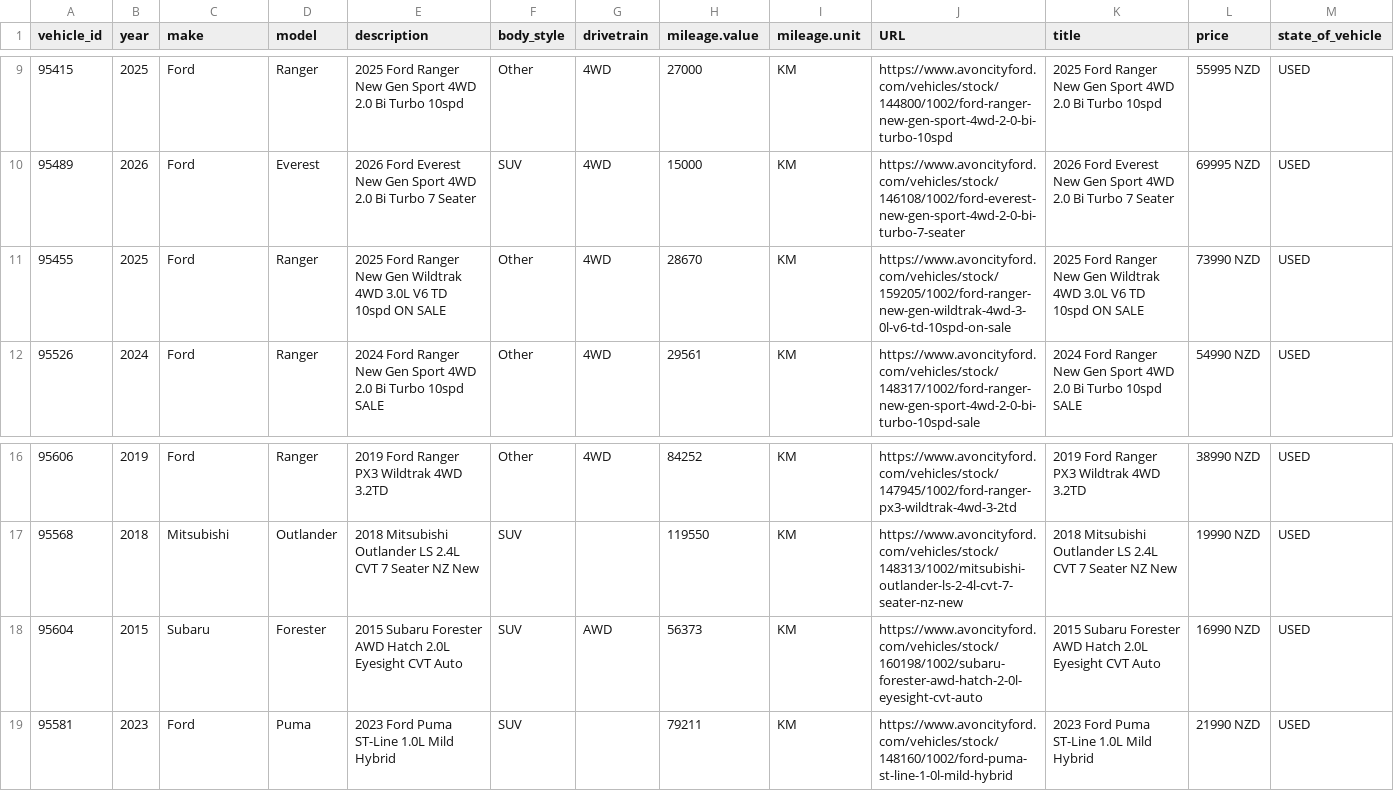
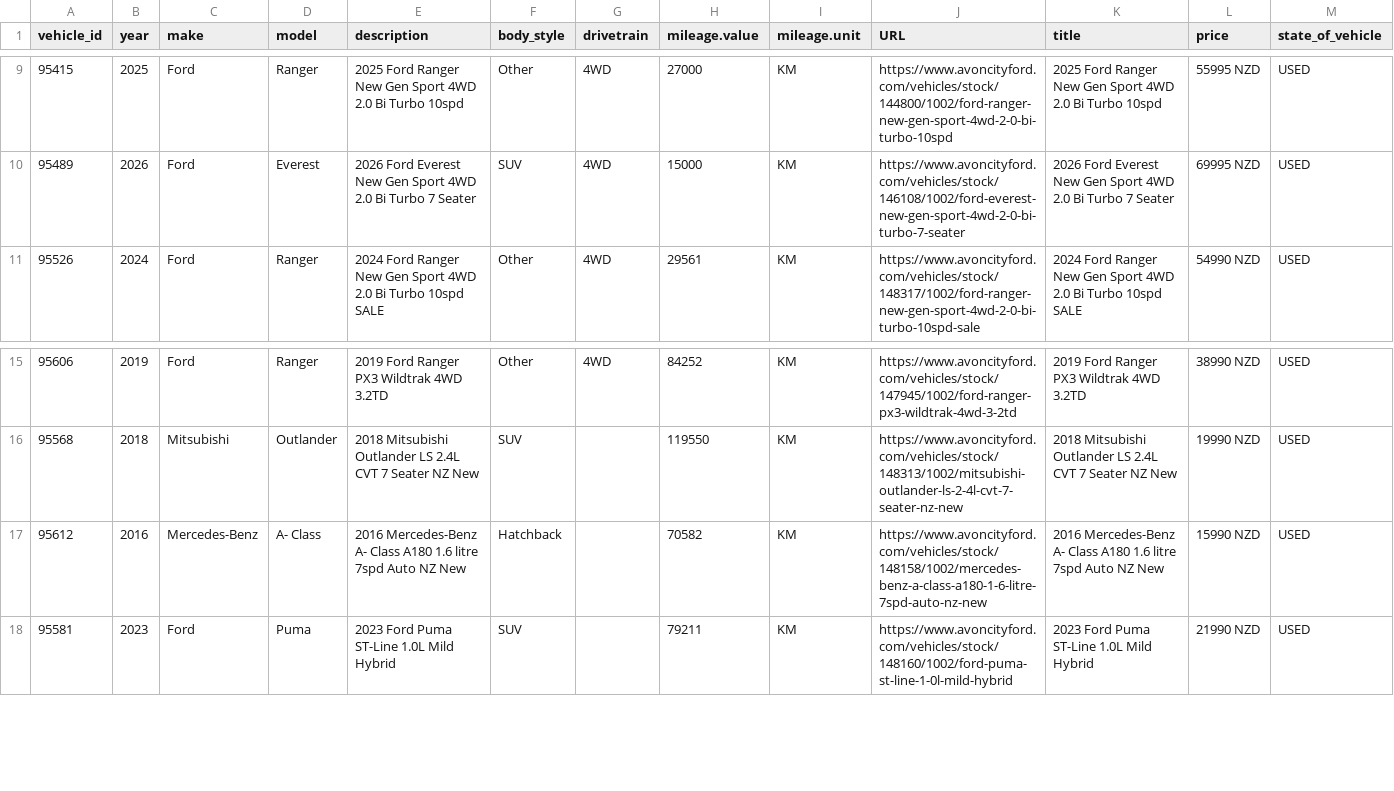
Before and after one commit to AshAcf/acf-meta-feed, a CSV file: public/acf-meta-feed.csv, drawn as a sheet; only a part is shown, gaps mark what is left out; removed rows and columns are numbered as before the commit, all else as after; rows hold the shown columns only; the diff names each change by its address in the sheet, - before the commit and + after, or states it on an @@ line.

Commit message:
Update corrected vehicle feed

```diff
--- a/public/acf-meta-feed.csv
+++ b/public/acf-meta-feed.csv
-row 11: 95455 | 2025 | Ford | Ranger | 2025 Ford Ranger New Gen Wildtrak 4WD 3.0L V6 TD 10spd ON SALE | Other | 4WD | 28670 | KM | https://www.avoncityford.com/vehicles/stock/159205/1002/ford-ranger-new-gen-wildtrak-4wd-3-0l-v6-td-10spd-on-sale | 2025 Ford Ranger New Gen Wildtrak 4WD 3.0L V6 TD 10spd ON SALE | 73990 NZD | USED
-row 18: 95604 | 2015 | Subaru | Forester | 2015 Subaru Forester AWD Hatch 2.0L Eyesight CVT Auto | SUV | AWD | 56373 | KM | https://www.avoncityford.com/vehicles/stock/160198/1002/subaru-forester-awd-hatch-2-0l-eyesight-cvt-auto | 2015 Subaru Forester AWD Hatch 2.0L Eyesight CVT Auto | 16990 NZD | USED
+row 17: 95612 | 2016 | Mercedes-Benz | A- Class | 2016 Mercedes-Benz A- Class A180 1.6 litre 7spd Auto NZ New | Hatchback |  | 70582 | KM | https://www.avoncityford.com/vehicles/stock/148158/1002/mercedes-benz-a-class-a180-1-6-litre-7spd-auto-nz-new | 2016 Mercedes-Benz A- Class A180 1.6 litre 7spd Auto NZ New | 15990 NZD | USED
```
Also changed, not shown: public/all-yards-meta-feed.csv, public/yard-1684-used.csv, 12 other files.
